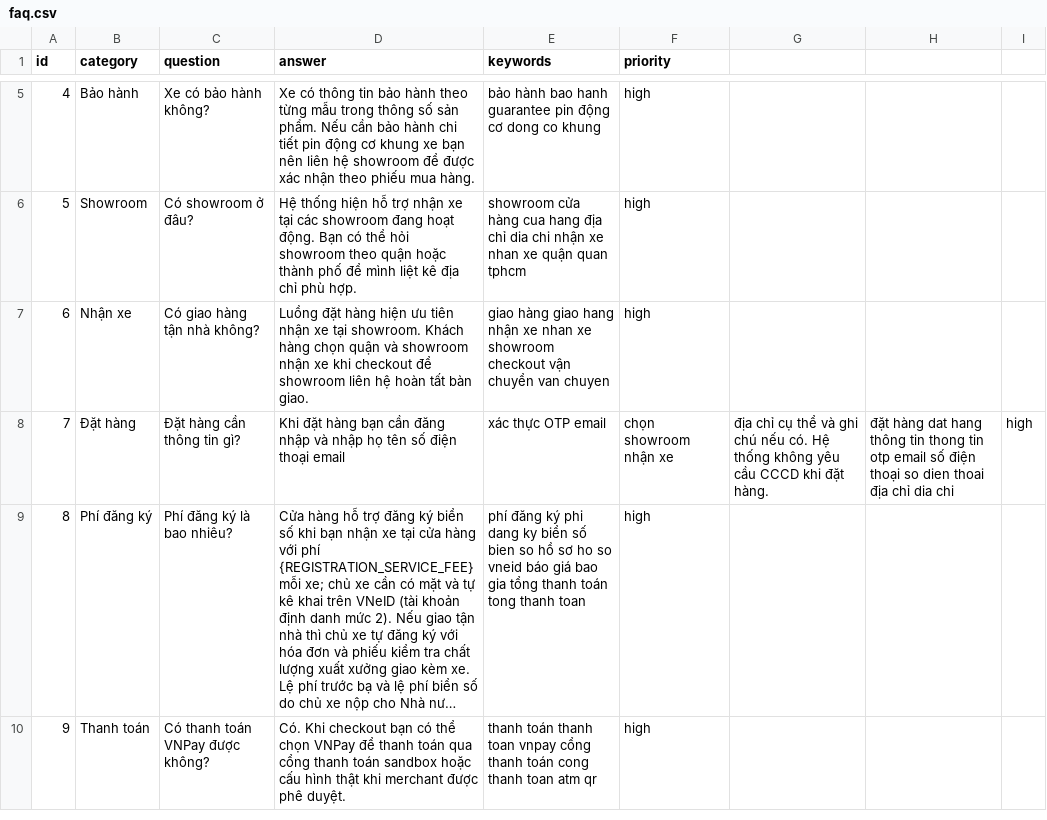
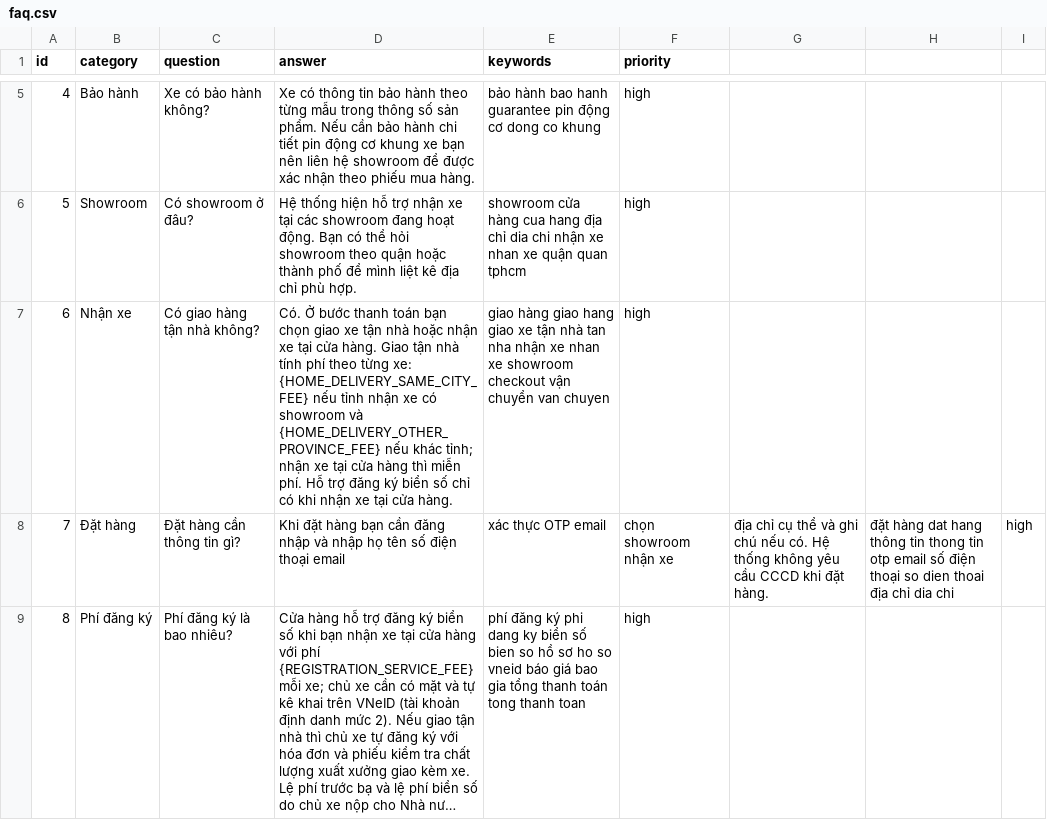
Before and after one commit to phamthailoc/WWW_EBikeStore, a CSV file: backend/src/main/resources/faq-data/faq.csv, drawn as a sheet; only a part is shown, gaps mark what is left out; the shorter side is filled out with more unchanged rows; long unchanged cells end in ….

Commit message:
Tell chatbot users about home delivery fees and pickup-only registration help

```diff
--- a/backend/src/main/resources/faq-data/faq.csv
+++ b/backend/src/main/resources/faq-data/faq.csv
@@ -6,3 +6,3 @@ id,category,question,answer,keywords,priority
 5,Showroom,Có showroom ở đâu?,Hệ thống hiện hỗ trợ nhận xe tại các showroom đang hoạt động. Bạn có thể hỏi showroom theo quận hoặc thành phố để mình liệt kê địa chỉ phù hợp.,showroom cửa hàng cua hang địa chỉ dia chi nhận xe nhan xe quận quan tphcm,high
-6,Nhận xe,Có giao hàng tận nhà không?,Luồng đặt hàng hiện ưu tiên nhận xe tại showroom. Khách hàng chọn quận và showroom nhận xe khi checkout để showroom liên hệ hoàn tất bàn giao.,giao hàng giao hang nhận xe nhan xe showroom checkout vận chuyển van chuyen,high
+6,Nhận xe,Có giao hàng tận nhà không?,Có. Ở bước thanh toán bạn chọn giao xe tận nhà hoặc nhận xe tại cửa hàng. Giao tận nhà tính phí theo từng xe: {HOME_DELIVERY_SAME_CITY_FEE} nếu tỉnh nhận xe có showroom và {HOME_DELIVERY_OTHER_PROVINCE_FEE} nếu khác tỉnh; nhận xe tại cửa hàng thì miễn phí. Hỗ trợ đăng ký biển số chỉ có khi nhận xe tại cửa hàng.,giao hàng giao hang giao xe tận nhà tan nha nhận xe nhan xe showroom checkout vận chuyển van chuyen,high
 7,Đặt hàng,Đặt hàng cần thông tin gì?,Khi đặt hàng bạn cần đăng nhập và nhập họ tên số điện thoại email, xác thực OTP email, chọn showroom nhận xe, địa chỉ cụ thể và ghi chú nếu có. Hệ thống không yêu cầu CCCD khi đặt hàng.,đặt hàng dat hang thông tin thong tin otp email số điện thoại so dien thoai địa chỉ dia chi,high
```
Also changed, not shown: 2 other files.
